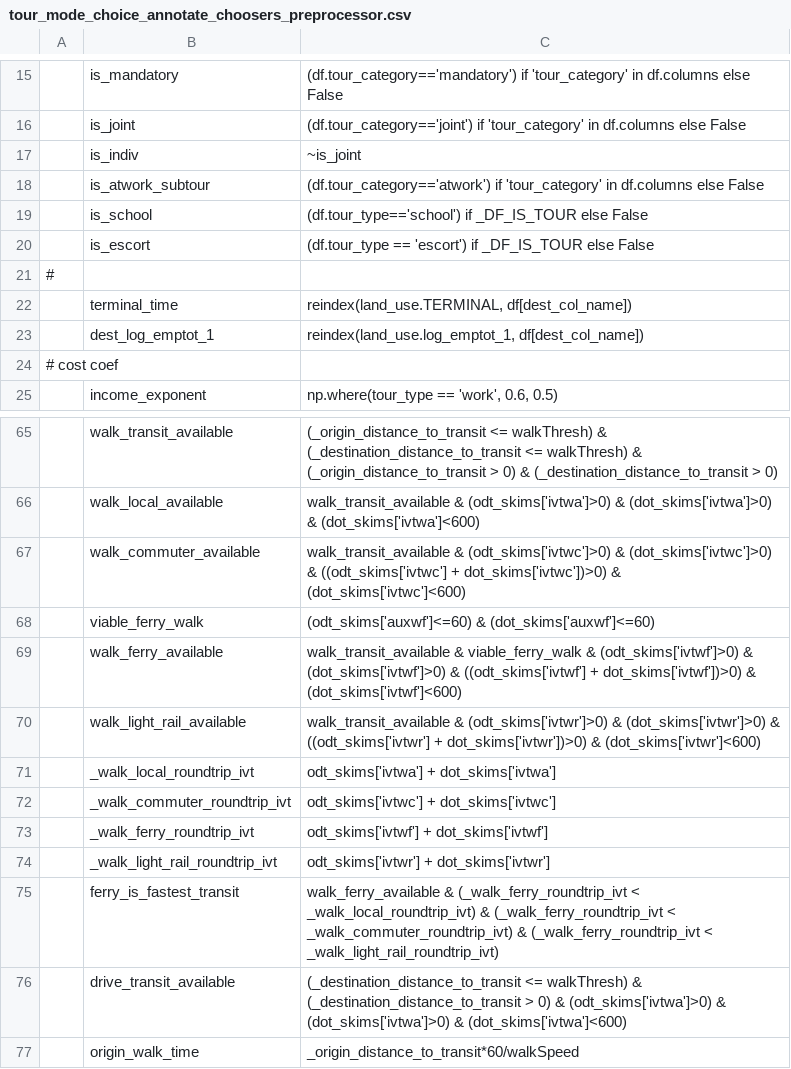
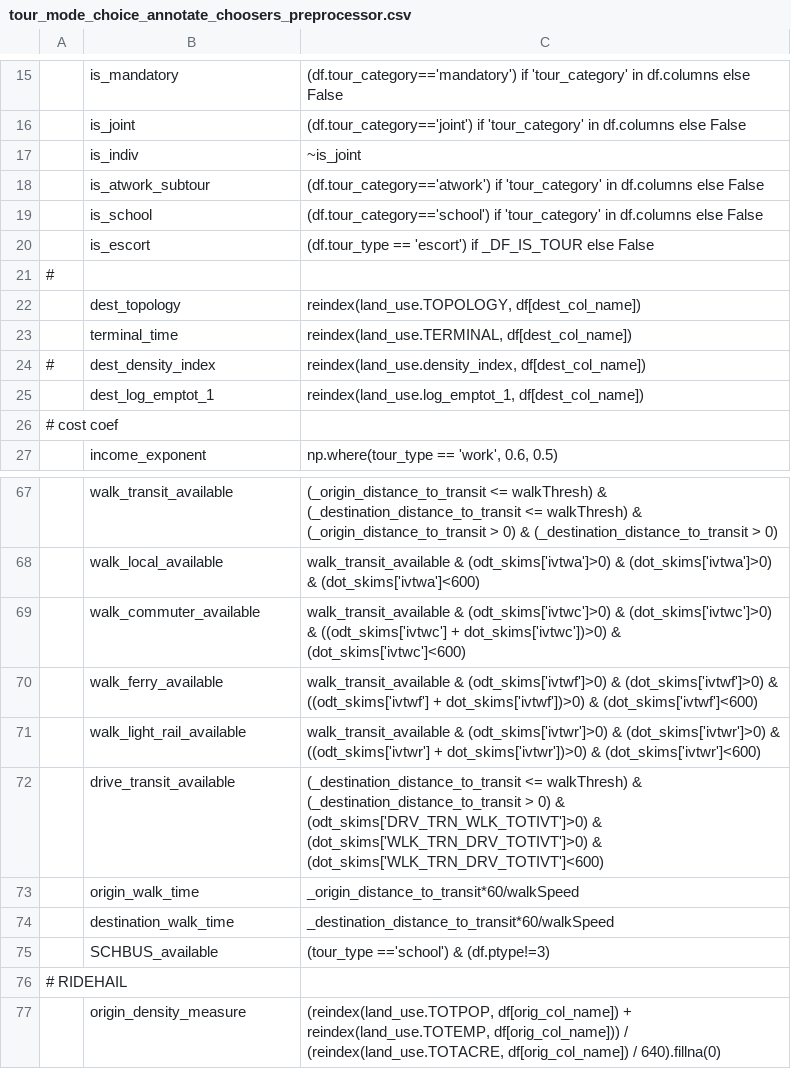
Before and after one commit to psrc/soundcast, a CSV file: inputs/model/activitysim/configs/tour_mode_choice_annotate_choosers_preprocessor.csv, drawn as a sheet; only a part is shown, gaps mark what is left out; the shorter side is filled out with more unchanged rows; removed rows and columns are numbered as before the commit, all else as after; the diff covers the shown part only; the diff names each change by its address in the sheet, - before the commit and + after, or states it on an @@ line.

```diff
--- a/inputs/model/activitysim/configs/tour_mode_choice_annotate_choosers_preprocessor.csv
+++ b/inputs/model/activitysim/configs/tour_mode_choice_annotate_choosers_preprocessor.csv
-C19: (df.tour_type=='school') if _DF_IS_TOUR else False
+C19: (df.tour_category=='school') if 'tour_category' in df.columns else False
+row 22:  | dest_topology | reindex(land_use.TOPOLOGY, df[dest_col_name])
+row 24: # | dest_density_index | reindex(land_use.density_index, df[dest_col_name])
-row 68:  | viable_ferry_walk | (odt_skims['auxwf']<=60) & (dot_skims['auxwf']<=60)
-C70: walk_transit_available & viable_ferry_walk & (odt_skims['ivtwf']>0) &…
+C70: walk_transit_available & (odt_skims['ivtwf']>0) &…
-row 71:  | _walk_local_roundtrip_ivt | odt_skims['ivtwa'] + dot_skims['ivtwa']
-row 72:  | _walk_commuter_roundtrip_ivt | odt_skims['ivtwc'] + dot_skims['ivtwc']
-row 73:  | _walk_ferry_roundtrip_ivt | odt_skims['ivtwf'] + dot_skims['ivtwf']
-row 74:  | _walk_light_rail_roundtrip_ivt | odt_skims['ivtwr'] + dot_skims['ivtwr']
-row 75:  | ferry_is_fastest_transit | walk_ferry_available & (_walk_ferry_roundtrip_ivt < _walk_local_roundtrip_ivt) & (_walk_ferry_roundtrip_ivt < _walk_commuter_roundtrip_ivt) & (_walk_ferry_roundtrip_ivt < _walk_light_rail_roundtrip_ivt)
-C72: …0) & (odt_skims['ivtwa']>0) & (dot_skims['ivtwa']>0) & (dot_skims['ivtwa']<600)
+C72: …0) & (odt_skims['DRV_TRN_WLK_TOTIVT']>0) & (dot_skims['WLK_TRN_DRV_TOTIVT']>0) & (dot_skims['WLK_TRN_DRV_TOTIVT']<600)
```
Also changed, not shown: 1 added row and 20 removed rows elsewhere in this file, inputs/model/activitysim/configs/non_mandatory_tour_frequency_coeffs_PTYPE_FULL.csv, inputs/model/activitysim/configs/non_mandatory_tour_frequency_coeffs_PTYPE_PART.csv, 42 other files.
